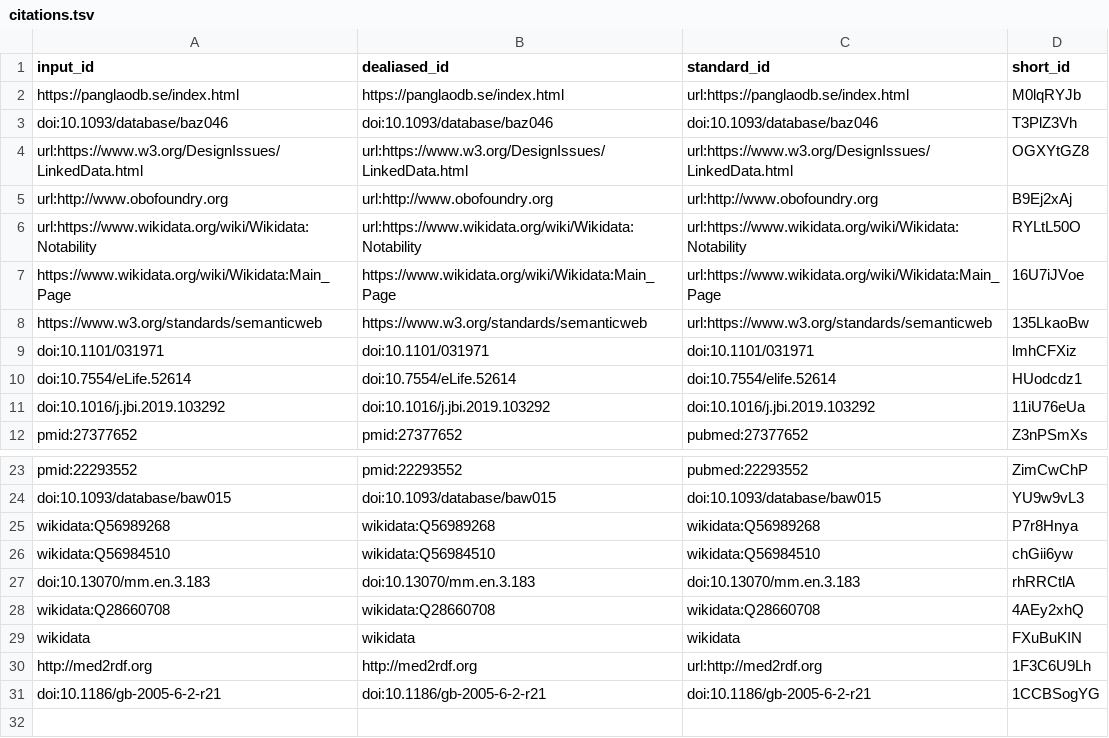
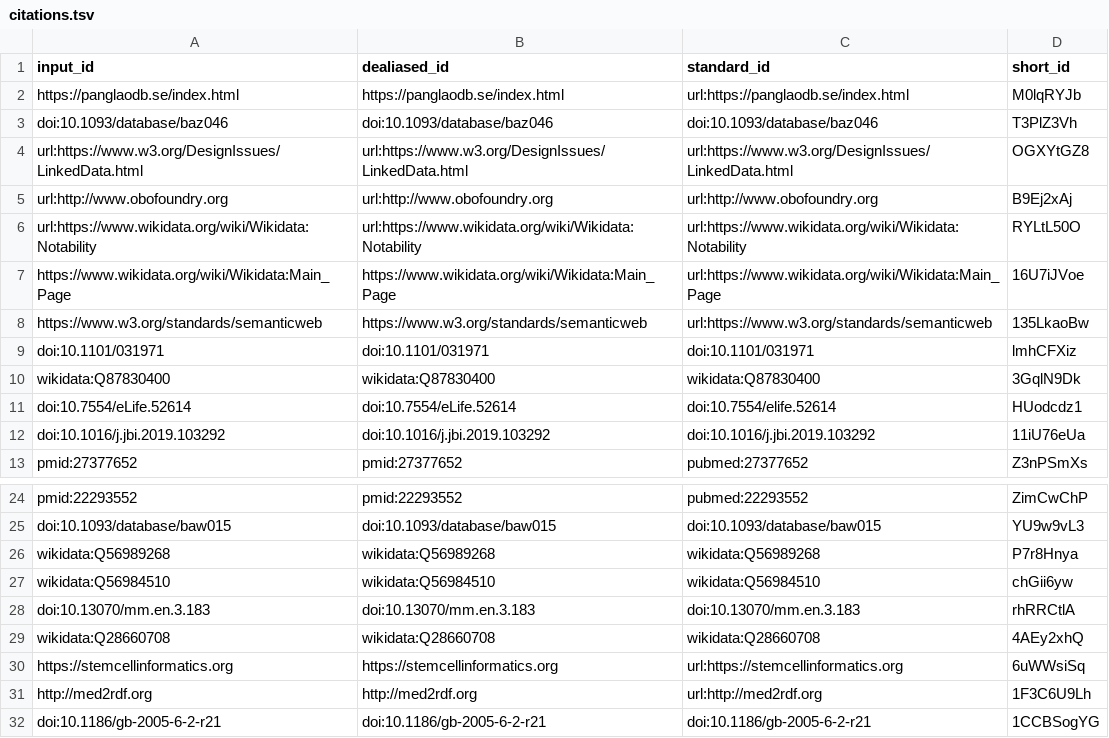
Before and after one commit to jvfe/paper_wdt_panglao, a TSV file: citations.tsv, drawn as a sheet; only a part is shown, gaps mark what is left out; removed rows and columns are numbered as before the commit, all else as after; the diff names each change by its address in the sheet, - before the commit and + after, or states it on an @@ line.

Commit message:
fix: Remove syntax errors and broken citations [ci skip]
This build is based on
https://github.com/jvfe/paper_wdt_panglao/commit/d4132bc5b2461f2ad4937f47f7cebee9a13829da.

This commit was created by the following CI build and job:
https://github.com/jvfe/paper_wdt_panglao/commit/d4132bc5b2461f2ad4937f47f7cebee9a13829da/checks
https://github.com/jvfe/paper_wdt_panglao/runs/453096330

```diff
--- a/citations.tsv
+++ b/citations.tsv
+row 10: wikidata:Q87830400 | wikidata:Q87830400 | wikidata:Q87830400 | 3GqlN9Dk
-row 29: wikidata | wikidata | wikidata | FXuBuKIN
+row 30: https://stemcellinformatics.org | https://stemcellinformatics.org | url:https://stemcellinformatics.org | 6uWWsiSq
```
Also changed, not shown: 7 other files.
